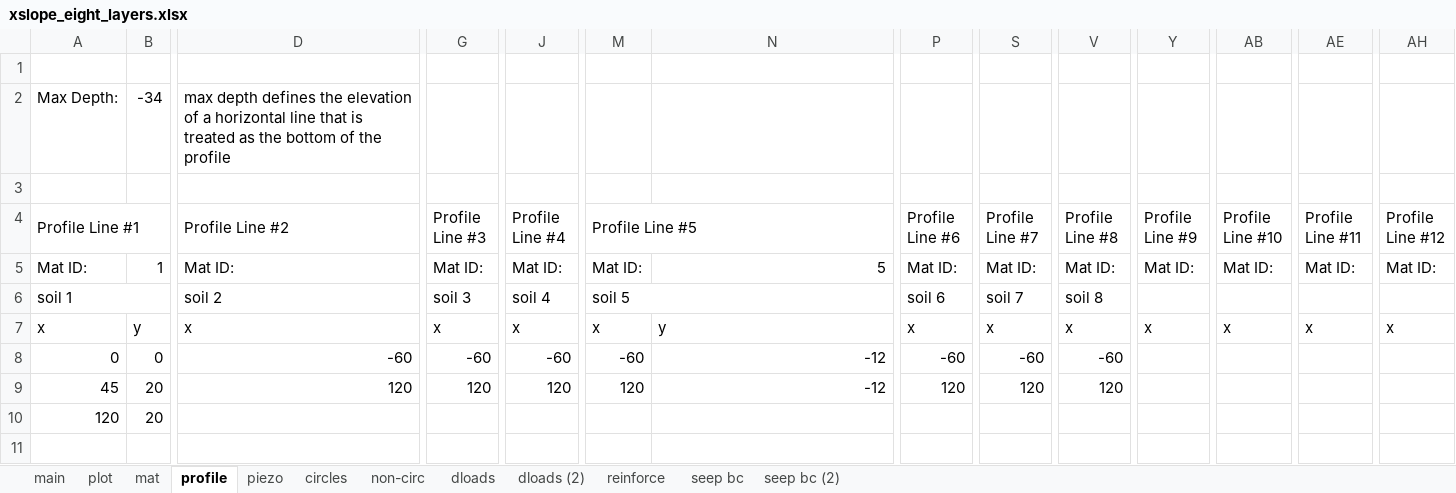
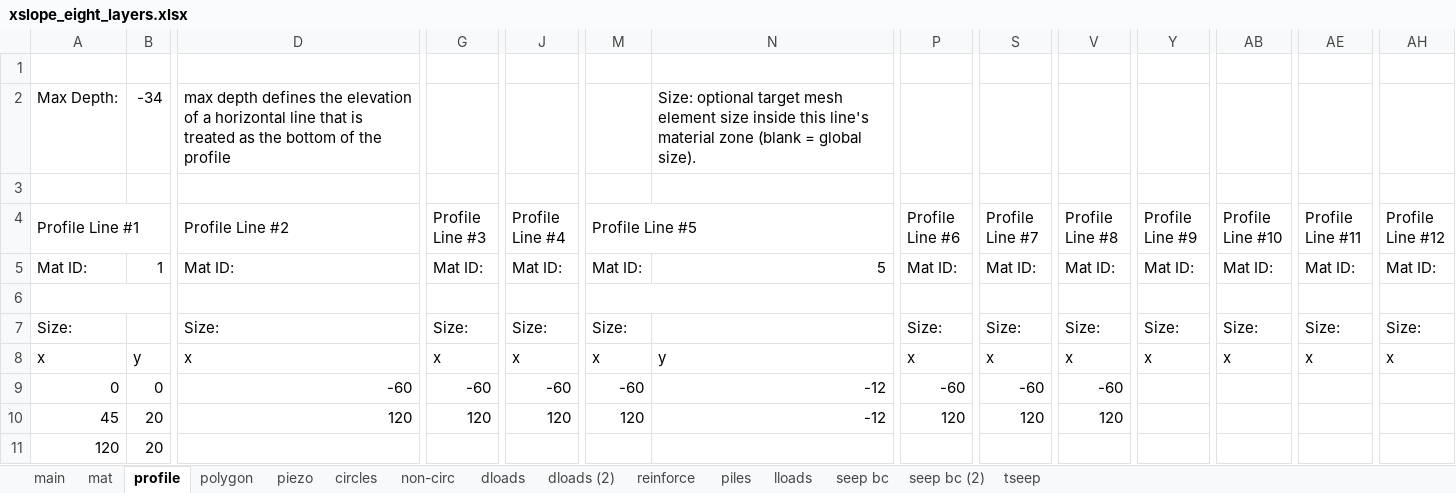
Before and after one commit to njones61/ce544, an Excel workbook: docs/unit2/05_xslope/files/xslope_eight_layers.xlsx, sheet profile, drawn as a sheet; only a part is shown, gaps mark what is left out; values as stored, in another font and other column widths than the file's, no cell formats; rows hold the shown columns only; the diff names each change by its address in the sheet, - before the commit and + after, or states it on an @@ line.

Commit message:
migrate the 27 xslope input files to template v22 + a water-loads mode
Detection is structural, never by filename: a 'main' sheet plus four or more
sheets from the xslope family. That separates this repo cleanly -- 28 xslope
inputs, all carrying a main sheet and 12 sheets each, and 52 ordinary
calculation spreadsheets (Sheet1/Sheet2/Sheet3) which are untouched. Filename
detection would have been unsafe here: xslope_reinforce_hw.xlsx exists in this
repo and in xslope_private/tests/files as different files.

Each file is read and written back through the current template, which is what
handles the v8/v9 main-sheet layout (globals at D8:D11 before v18 moved them).
26 declare automatic water loads. xslope_prob_submerged_KEY stays manual: its
water at el 40 is typed in against a model that defines no water at all.

These carry no test tags, so a before/after factor of safety per file stands in
for a lock check. All 27 are bit-identical -- 24 on a Bishop solve of the
model's own circle, one on a Spencer solve of its non-circular surface, and the
two FEM files refuse identically before and after (a placeholder circle below
the model base), which is the same output.

ONE FILE IS NOT MIGRATED and is reported rather than forced:
docs/unit2/07_seep_slope/files/xslope_johnson_res.xlsx. The loader refuses it
before any conversion can start -- material 'shell' (Mat ID 1) carries a unit
weight of zero. Whether that is a starter file left deliberately incomplete or
an accident, converting it would mean inventing a unit weight, so it keeps its
v8 format until someone who knows decides.

```diff
--- a/docs/unit2/05_xslope/files/xslope_eight_layers.xlsx (sheet profile)
+++ b/docs/unit2/05_xslope/files/xslope_eight_layers.xlsx (sheet profile)
-sheet tab: plot
+sheet tab: polygon
+sheet tab: piles
+sheet tab: lloads
+sheet tab: tseep
-N2: (empty)
+N2: Size: optional target mesh element size inside this line's material zone (blank = global size).
-row 6: soil 1 |  | soil 2 | soil 3 | soil 4 | soil 5 |  | soil 6 | soil 7 | soil 8
+row 6: (empty)
+row 7: Size: |  | Size: | Size: | Size: | Size: |  | Size: | Size: | Size: | Size: | Size: | Size: | Size:
```
Also changed, not shown: sheet mat, sheet main, sheet seep bc, sheet seep bc (2), sheet reinforce, sheet dloads (2), 3 more sheets, cell formats, formulas that keep their value, charts or pictures, docs/unit2/05_xslope/files/xslope_method_slices_problem.xlsx, docs/unit2/05_xslope/files/xslope_noncircular.xlsx, 24 other files.
